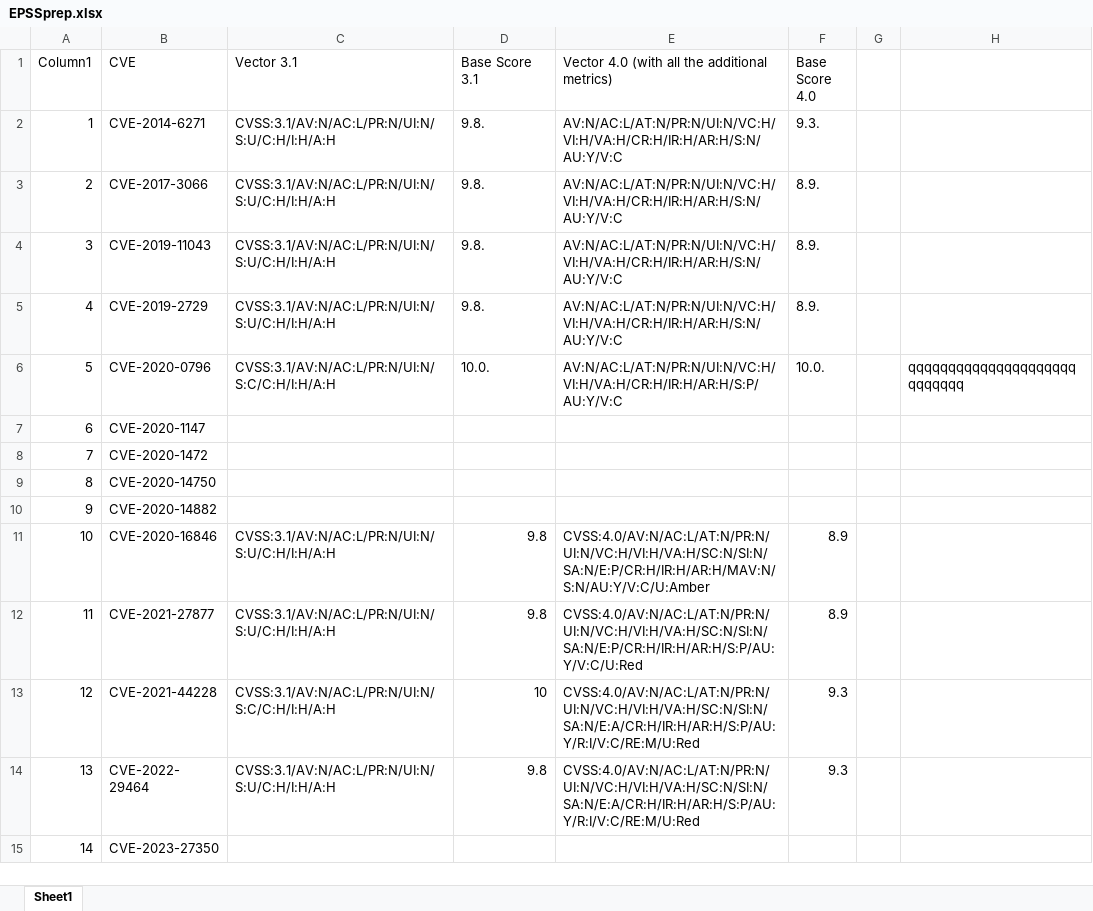
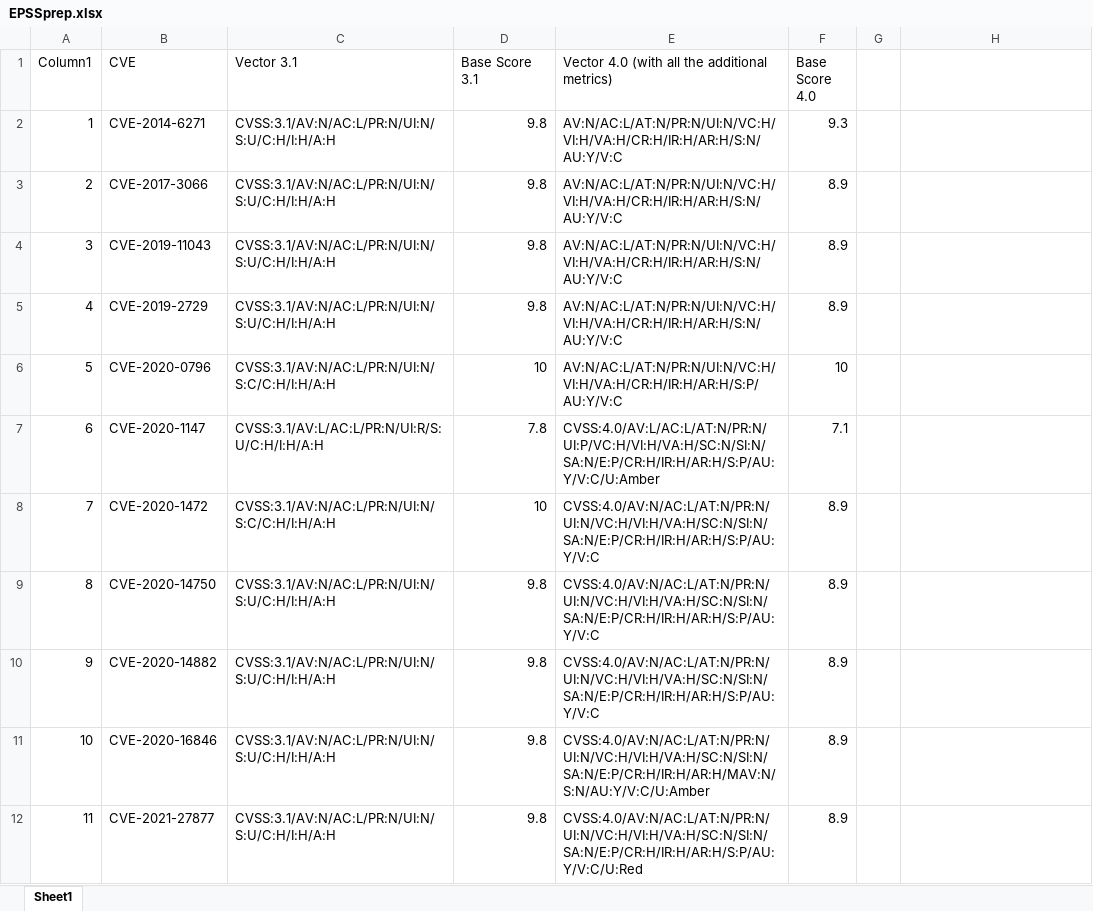
Before and after one commit to wojwozniak/cvss_converter, an Excel workbook: src/EPSSprep.xlsx, sheet Sheet1, drawn as a sheet; only a part is shown; the shorter side is filled out with more unchanged rows; values as stored, in another font and other column widths than the file's, no borders; table styles not drawn; the diff names each change by its address in the sheet, - before the commit and + after, or states it on an @@ line.

Commit message:
added vectors to EPSSprep.xlsx + typo fix in vectors.md

```diff
--- a/src/EPSSprep.xlsx (sheet Sheet1)
+++ b/src/EPSSprep.xlsx (sheet Sheet1)
-D2:D5 (Base Score 3.1): 9.8.
+D2:D5 (Base Score 3.1): 9.8
-F2 (Base Score 4.0): 9.3.
+F2 (Base Score 4.0): 9.3
-F3:F5 (Base Score 4.0): 8.9.
+F3:F5 (Base Score 4.0): 8.9
-D6 (Base Score 3.1): 10.0.
+D6 (Base Score 3.1): 10
-F6 (Base Score 4.0): 10.0.
+F6 (Base Score 4.0): 10
-H6: qqqqqqqqqqqqqqqqqqqqqqqqqqqq
+H6: (empty)
-C7 (Vector 3.1): (empty)
+C7 (Vector 3.1): CVSS:3.1/AV:L/AC:L/PR:N/UI:R/S:U/C:H/I:H/A:H
-D7 (Base Score 3.1): (empty)
+D7 (Base Score 3.1): 7.8
-E7: (empty)
+E7: CVSS:4.0/AV:L/AC:L/AT:N/PR:N/UI:P/VC:H/VI:H/VA:H/SC:N/SI:N/SA:N/E:P/CR:H/IR:H/AR:H/S:P/AU:Y/V:C/U:Amber
-F7 (Base Score 4.0): (empty)
+F7 (Base Score 4.0): 7.1
-C8 (Vector 3.1): (empty)
+C8 (Vector 3.1): CVSS:3.1/AV:N/AC:L/PR:N/UI:N/S:C/C:H/I:H/A:H
-D8 (Base Score 3.1): (empty)
+D8 (Base Score 3.1): 10
-E8:E10: (empty)
+E8:E10: CVSS:4.0/AV:N/AC:L/AT:N/PR:N/UI:N/VC:H/VI:H/VA:H/SC:N/SI:N/SA:N/E:P/CR:H/IR:H/AR:H/S:P/AU:Y/V:C
-F8:F10 (Base Score 4.0): (empty)
+F8:F10 (Base Score 4.0): 8.9
-C9:C10 (Vector 3.1): (empty)
+C9:C10 (Vector 3.1): CVSS:3.1/AV:N/AC:L/PR:N/UI:N/S:U/C:H/I:H/A:H
-D9:D10 (Base Score 3.1): (empty)
+D9:D10 (Base Score 3.1): 9.8
```
Also changed, not shown: 1 other file.
